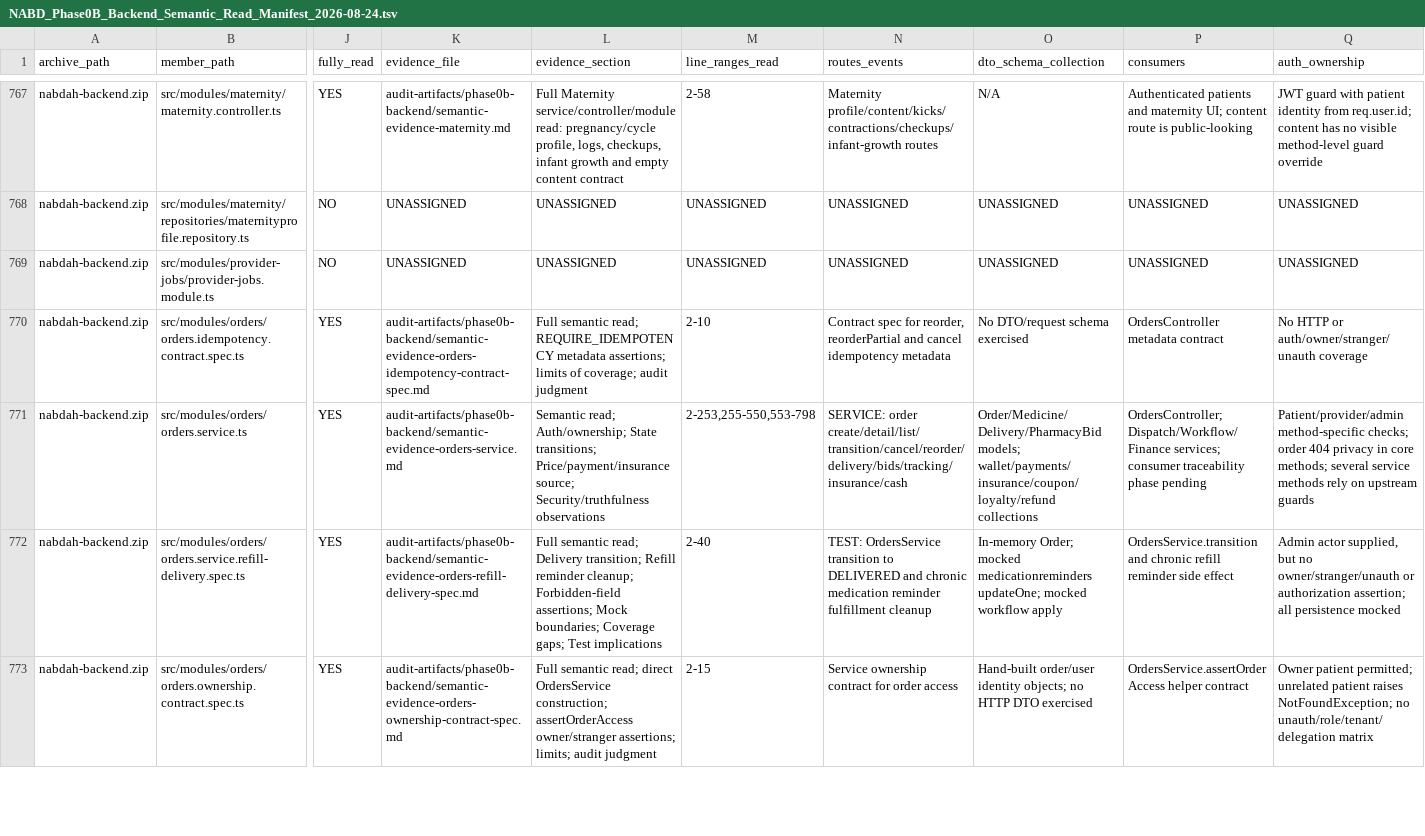
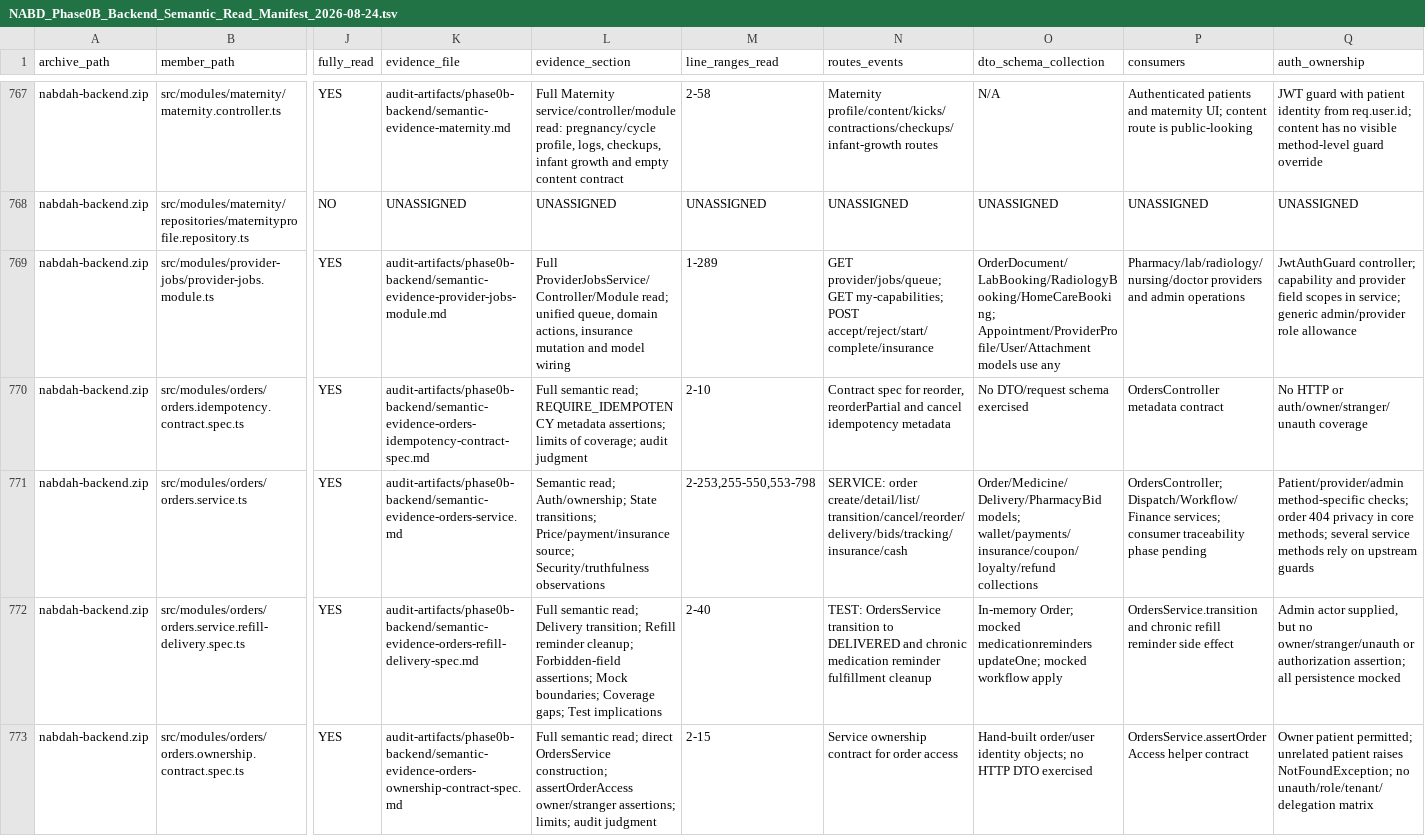
Before and after one commit to obaid08642-ops/new, a TSV file: audit-artifacts/phase0b-backend/NABD_Phase0B_Backend_Semantic_Read_Manifest_2026-08-24.tsv, drawn as a sheet; only a part is shown, gaps mark what is left out; the diff covers the shown part only; the diff names each change by its address in the sheet, - before the commit and + after, or states it on an @@ line.

Commit message:
audit: document provider jobs module

```diff
--- a/audit-artifacts/phase0b-backend/NABD_Phase0B_Backend_Semantic_Read_Manifest_2026-08-24.tsv
+++ b/audit-artifacts/phase0b-backend/NABD_Phase0B_Backend_Semantic_Read_Manifest_2026-08-24.tsv
-J769 (fully_read): NO
+J769 (fully_read): YES
-K769 (evidence_file): UNASSIGNED
+K769 (evidence_file): audit-artifacts/phase0b-backend/semantic-evidence-provider-jobs-module.md
-L769 (evidence_section): UNASSIGNED
+L769 (evidence_section): Full ProviderJobsService/Controller/Module read; unified queue, domain actions, insurance mutation and model wiring
-M769 (line_ranges_read): UNASSIGNED
+M769 (line_ranges_read): 1-289
-N769 (routes_events): UNASSIGNED
+N769 (routes_events): GET provider/jobs/queue; GET my-capabilities; POST accept/reject/start/complete/insurance
-O769 (dto_schema_collection): UNASSIGNED
+O769 (dto_schema_collection): OrderDocument/LabBooking/RadiologyBooking/HomeCareBooking; Appointment/ProviderProfile/User/Attachment models use any
-P769 (consumers): UNASSIGNED
+P769 (consumers): Pharmacy/lab/radiology/nursing/doctor providers and admin operations
-Q769 (auth_ownership): UNASSIGNED
+Q769 (auth_ownership): JwtAuthGuard controller; capability and provider field scopes in service; generic admin/provider role allowance
```
Also changed, not shown: 4 edited cells elsewhere in this file, 3 other files.
